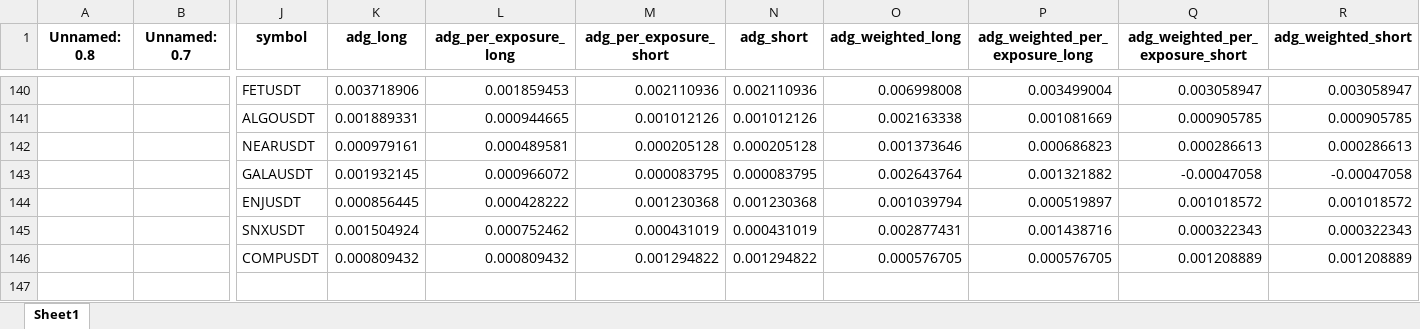
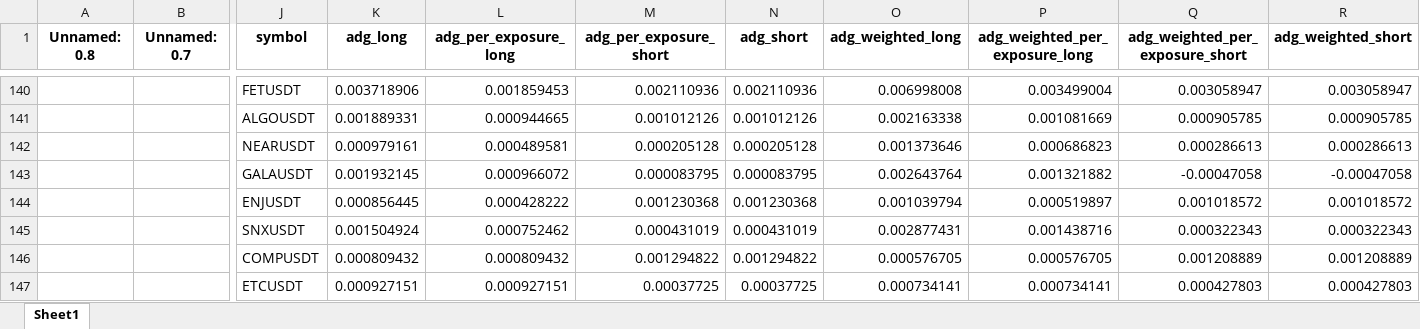
Before and after one commit to protoad56/passivbot_configs, an Excel workbook: optimized/logs/analysis_clock.xlsx, sheet Sheet1, drawn as a sheet; only a part is shown, gaps mark what is left out; values as stored, in another font and other column widths than the file's, no borders; rows hold the shown columns only; the diff names each change by its address in the sheet, - before the commit and + after, or states it on an @@ line.

```diff
--- a/optimized/logs/analysis_clock.xlsx (sheet Sheet1)
+++ b/optimized/logs/analysis_clock.xlsx (sheet Sheet1)
+row 147:  |  | ETCUSDT | 0.000927151 | 0.000927151 | 0.00037725 | 0.00037725 | 0.000734141 | 0.000734141 | 0.000427803 | 0.000427803
```
Also changed, not shown: 3 other files.
